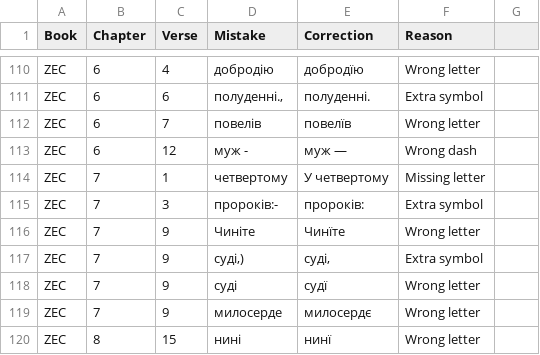
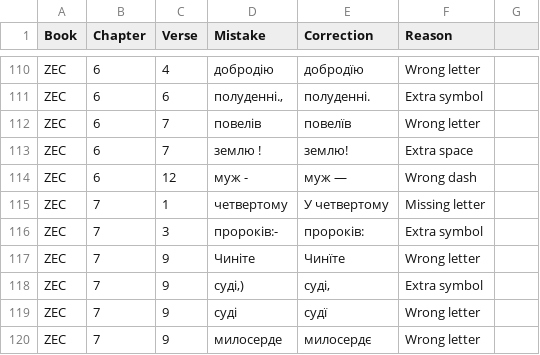
Before and after one commit to seesmof/Biblija-Kulisha, a CSV file: docs/Checks/Typos.csv, drawn as a sheet; only a part is shown, gaps mark what is left out; the shorter side is filled out with more unchanged rows; the diff names each change by its address in the sheet, - before the commit and + after, or states it on an @@ line.

Commit message:
feat: ZEC 6 7 check

```diff
--- a/docs/Checks/Typos.csv
+++ b/docs/Checks/Typos.csv
+row 113: ZEC | 6 | 7 | землю ! | землю! | Extra space
```
Also changed, not shown: 1 other file.
